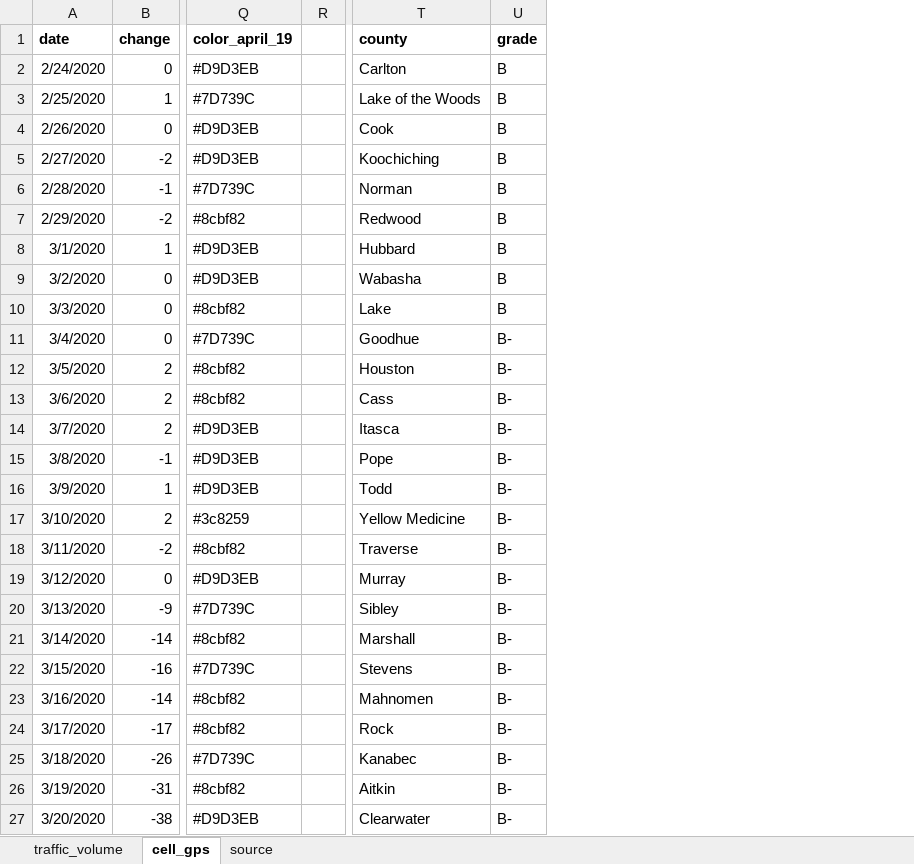
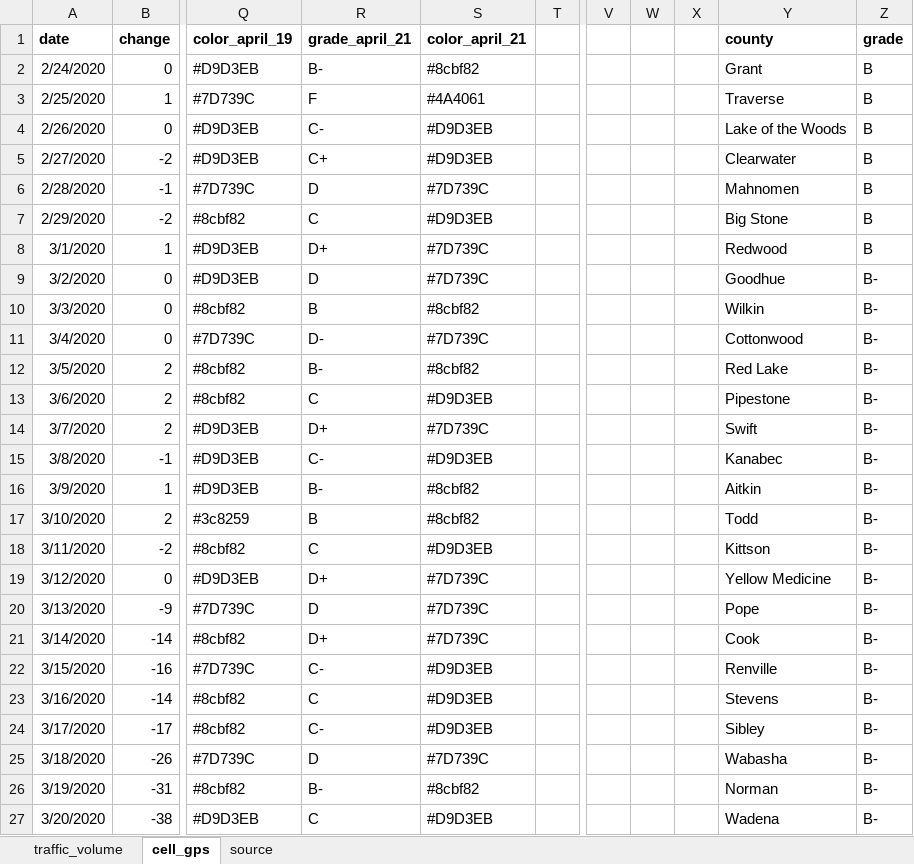
Before and after one commit to striblab/20200407-cvshelter, an Excel workbook: sources/data/maindata.xlsx, sheet cell_gps, drawn as a sheet; only a part is shown, gaps mark what is left out; values as stored, in another font and other column widths than the file's, no borders; addresses are those after the commit; the diff covers the shown part only; the diff names each change by its address in the sheet, - before the commit and + after, or states it on an @@ line.

```diff
--- a/sources/data/maindata.xlsx (sheet cell_gps)
+++ b/sources/data/maindata.xlsx (sheet cell_gps)
+column R (grade_april_21), rows 2-27: B- | F | C- | C+ | D | C | D+ | D | B | D- | B- | C | D+ | C- | B- | B | C | D+ | D | D+ | C- | C | C- | D | B- | C
+column S (color_april_21), rows 2-27: #8cbf82 | #4A4061 | #D9D3EB | #D9D3EB | #7D739C | #D9D3EB | #7D739C | #7D739C | #8cbf82 | #7D739C | #8cbf82 | #D9D3EB | #7D739C | #D9D3EB | #8cbf82 | #8cbf82 | #D9D3EB | #7D739C | #7D739C | #7D739C | #D9D3EB | #D9D3EB | #D9D3EB | #7D739C | #8cbf82 | #D9D3EB
+column V, empty
+column W, empty
+column X, empty
-Y2 (county): Carlton
+Y2 (county): Grant
-Y3 (county): Lake of the Woods
+Y3 (county): Traverse
-Y4 (county): Cook
+Y4 (county): Lake of the Woods
-Y5 (county): Koochiching
+Y5 (county): Clearwater
-Y6 (county): Norman
+Y6 (county): Mahnomen
-Y7 (county): Redwood
+Y7 (county): Big Stone
-Y8 (county): Hubbard
+Y8 (county): Redwood
-Y9 (county): Wabasha
+Y9 (county): Goodhue
-Z9:Z10 (grade): B
+Z9:Z10 (grade): B-
-Y10 (county): Lake
+Y10 (county): Wilkin
-Y11 (county): Goodhue
+Y11 (county): Cottonwood
-Y12 (county): Houston
+Y12 (county): Red Lake
-Y13 (county): Cass
+Y13 (county): Pipestone
-Y14 (county): Itasca
+Y14 (county): Swift
-Y15 (county): Pope
+Y15 (county): Kanabec
-Y16 (county): Todd
+Y16 (county): Aitkin
-Y17 (county): Yellow Medicine
+Y17 (county): Todd
-Y18 (county): Traverse
+Y18 (county): Kittson
-Y19 (county): Murray
+Y19 (county): Yellow Medicine
-Y20 (county): Sibley
+Y20 (county): Pope
-Y21 (county): Marshall
+Y21 (county): Cook
-Y22 (county): Stevens
+Y22 (county): Renville
-Y23 (county): Mahnomen
+Y23 (county): Stevens
-Y24 (county): Rock
+Y24 (county): Sibley
-Y25 (county): Kanabec
+Y25 (county): Wabasha
-Y26 (county): Aitkin
+Y26 (county): Norman
-Y27 (county): Clearwater
+Y27 (county): Wadena
```
Also changed, not shown: 122 edited cells elsewhere in this sheet, sheet traffic_volume, 3 other files.
